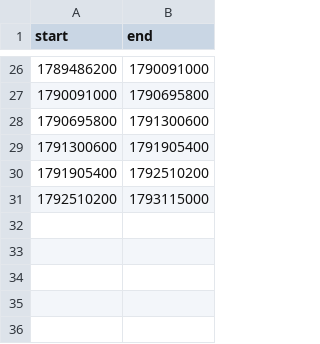
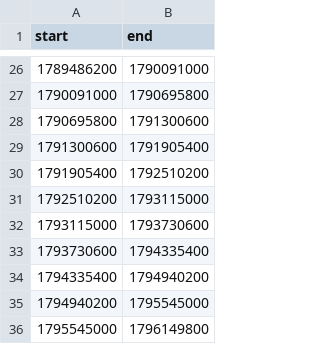
Before and after one commit to SantiagoRR2004/LeagueOfLegends, a CSV file: weeks.csv, drawn as a sheet; only a part is shown, gaps mark what is left out; the diff names each change by its address in the sheet, - before the commit and + after, or states it on an @@ line.

```diff
--- a/weeks.csv
+++ b/weeks.csv
+row 32: 1793115000 | 1793730600
+row 33: 1793730600 | 1794335400
+row 34: 1794335400 | 1794940200
+row 35: 1794940200 | 1795545000
+row 36: 1795545000 | 1796149800
```
Also changed, not shown: 1 other file.
